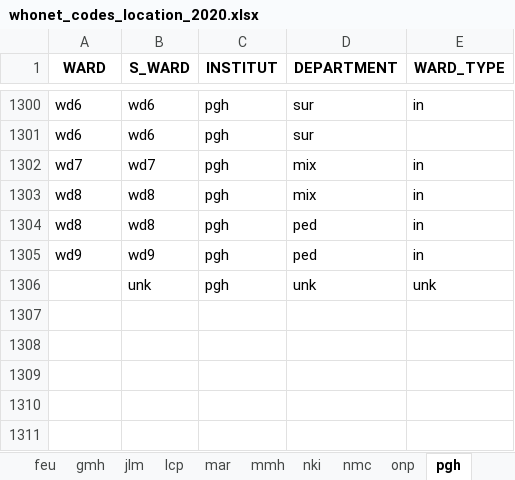
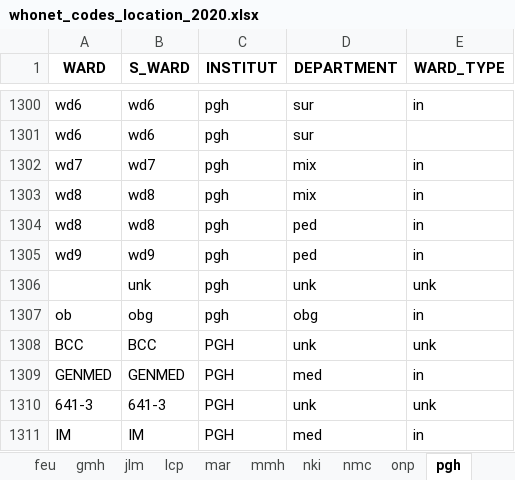
Before and after one commit to arsp-dev/dmu_sys, an Excel workbook: whonet/static/whonet_xl/whonet_codes_location_2020.xlsx, sheet pgh, drawn as a sheet; only a part is shown, gaps mark what is left out; values as stored, in another font and other column widths than the file's, no borders; the diff names each change by its address in the sheet, - before the commit and + after, or states it on an @@ line.

Commit message:
removed duplicates in ui, updated whonet_code_locations_2020 excel file, updated functions on views.py for referred

```diff
--- a/whonet/static/whonet_xl/whonet_codes_location_2020.xlsx (sheet pgh)
+++ b/whonet/static/whonet_xl/whonet_codes_location_2020.xlsx (sheet pgh)
+row 1307: ob | obg | pgh | obg | in
+row 1308: BCC | BCC | PGH | unk | unk
+row 1309: GENMED | GENMED | PGH | med | in
+row 1310: 641-3 | 641-3 | PGH | unk | unk
+row 1311: IM | IM | PGH | med | in
```
Also changed, not shown: sheet nki, 4 other files.
